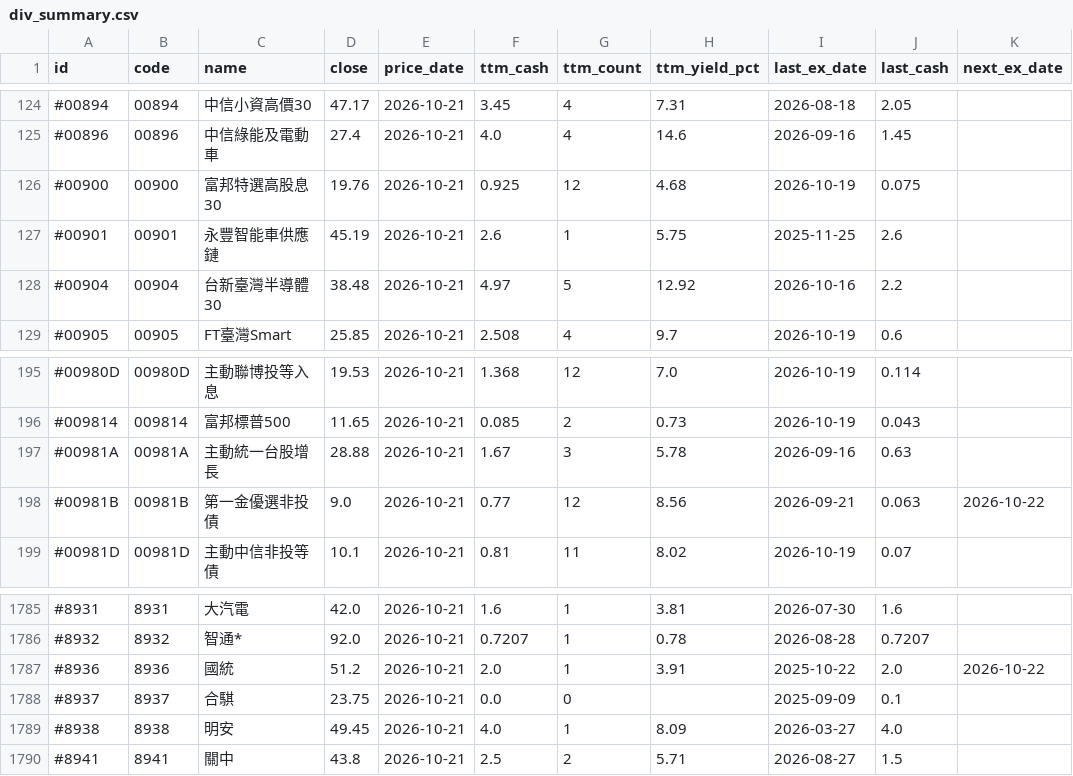
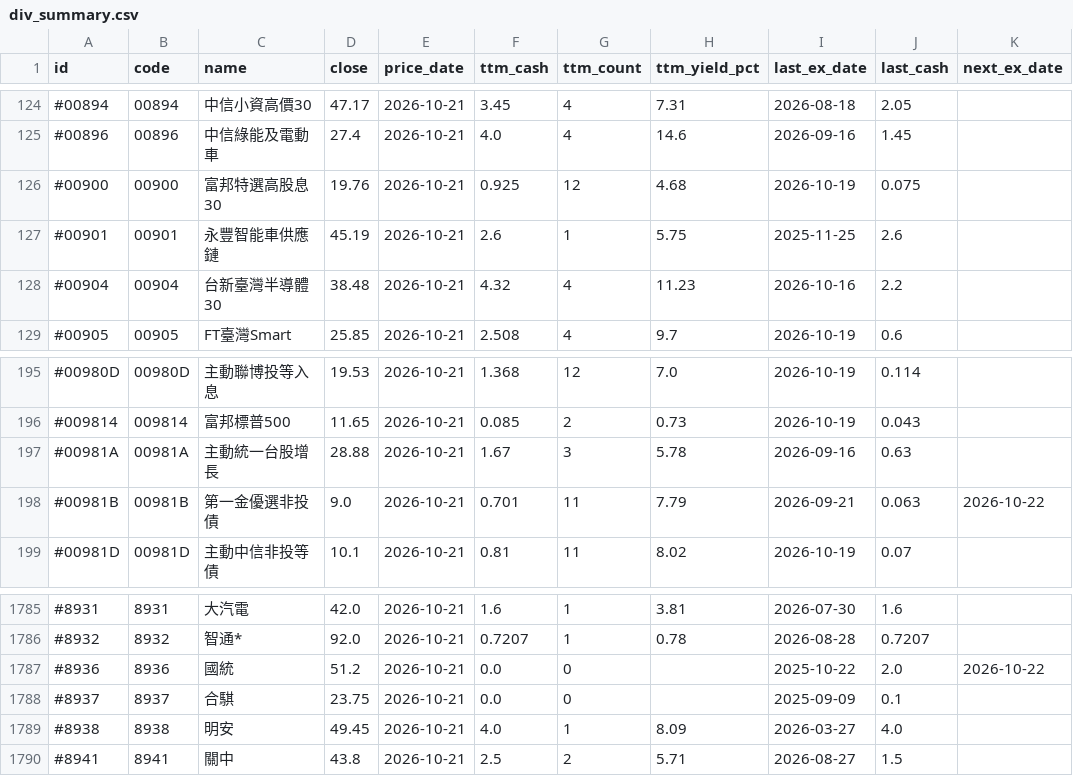
Before and after one commit to stevenhsiehsheng-ctrl/tw-stock-screener, a CSV file: site/data/div_summary.csv, drawn as a sheet; only a part is shown, gaps mark what is left out; the diff names each change by its address in the sheet, - before the commit and + after, or states it on an @@ line.

```diff
--- a/site/data/div_summary.csv
+++ b/site/data/div_summary.csv
-F128 (ttm_cash): 4.97
+F128 (ttm_cash): 4.32
-G128 (ttm_count): 5
+G128 (ttm_count): 4
-H128 (ttm_yield_pct): 12.92
+H128 (ttm_yield_pct): 11.23
-F198 (ttm_cash): 0.77
+F198 (ttm_cash): 0.701
-G198 (ttm_count): 12
+G198 (ttm_count): 11
-H198 (ttm_yield_pct): 8.56
+H198 (ttm_yield_pct): 7.79
-F1787 (ttm_cash): 2.0
+F1787 (ttm_cash): 0.0
-G1787 (ttm_count): 1
+G1787 (ttm_count): 0
-H1787 (ttm_yield_pct): 3.91
+H1787 (ttm_yield_pct): (empty)
```
Also changed, not shown: 8 other files.
